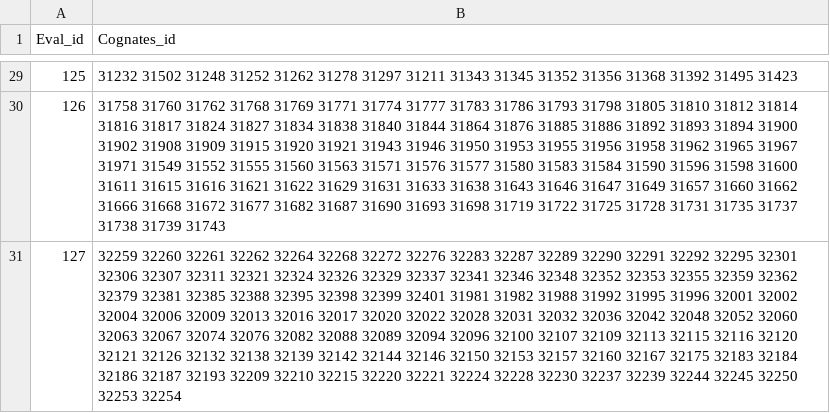
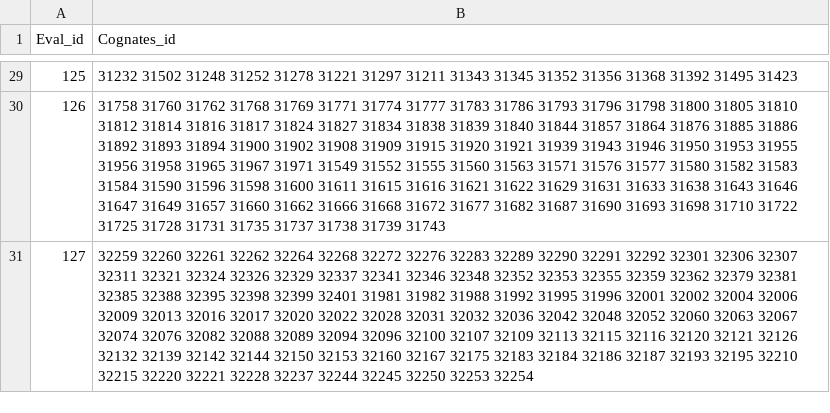
Before and after one commit to spacegoing/ALTA2015Contest, a CSV file: Data/testResult.csv, drawn as a sheet; only a part is shown, gaps mark what is left out; the diff covers the shown part only; the diff names each change by its address in the sheet, - before the commit and + after, or states it on an @@ line.

```diff
--- a/Data/testResult.csv
+++ b/Data/testResult.csv
-B29 (Cognates_id): …31248 31252 31262 31278 31297 31211…
+B29 (Cognates_id): …31248 31252 31278 31221 31297 31211…
-B30 (Cognates_id): …31786 31793 31798 31805 31810 31812 31814 31816 31817 31824 31827 31834 31838 31840 31844 31864 31876 31885 31886 31892 31893 31894 31900 31902 31908 31909 31915 31920 31921 31943 31946 31950 31953 31955 31956 31958 31962 31965 31967 31971 31549 31552 31555 31560 31563 31571 31576 31577 31580 31583 31584 31590 31596 31598 31600 31611 31615 31616 31621 31622 31629 31631 31633 31638 31643 31646 31647 31649 31657 31660 31662 31666 31668 31672 31677 31682 31687 31690 31693 31698 31719 31722 31725…
+B30 (Cognates_id): …31786 31793 31796 31798 31800 31805 31810 31812 31814 31816 31817 31824 31827 31834 31838 31839 31840 31844 31857 31864 31876 31885 31886 31892 31893 31894 31900 31902 31908 31909 31915 31920 31921 31939 31943 31946 31950 31953 31955 31956 31958 31965 31967 31971 31549 31552 31555 31560 31563 31571 31576 31577 31580 31582 31583 31584 31590 31596 31598 31600 31611 31615 31616 31621 31622 31629 31631 31633 31638 31643 31646 31647 31649 31657 31660 31662 31666 31668 31672 31677 31682 31687 31690 31693 31698 31710 31722 31725…
-B31 (Cognates_id): …32276 32283 32287 32289 32290 32291 32292 32295 32301 32306 32307 32311 32321 32324 32326 32329 32337 32341 32346 32348 32352 32353 32355 32359 32362 32379 32381 32385 32388 32395 32398 32399 32401 31981 31982 31988 31992 31995 31996 32001 32002 32004 32006 32009 32013 32016 32017 32020 32022 32028 32031 32032 32036 32042 32048 32052 32060 32063 32067 32074 32076 32082 32088 32089 32094 32096 32100 32107 32109 32113 32115 32116 32120 32121 32126 32132 32138 32139 32142 32144 32146 32150 32153 32157 32160 32167 32175 32183 32184 32186 32187 32193 32209 32210 32215 32220 32221 32224 32228 32230 32237 32239 32244 32245…
+B31 (Cognates_id): …32276 32283 32289 32290 32291 32292 32301 32306 32307 32311 32321 32324 32326 32329 32337 32341 32346 32348 32352 32353 32355 32359 32362 32379 32381 32385 32388 32395 32398 32399 32401 31981 31982 31988 31992 31995 31996 32001 32002 32004 32006 32009 32013 32016 32017 32020 32022 32028 32031 32032 32036 32042 32048 32052 32060 32063 32067 32074 32076 32082 32088 32089 32094 32096 32100 32107 32109 32113 32115 32116 32120 32121 32126 32132 32139 32142 32144 32150 32153 32160 32167 32175 32183 32184 32186 32187 32193 32195 32210 32215 32220 32221 32228 32237 32244 32245…
```
Also changed, not shown: 26 edited cells elsewhere in this file, 11 other files.
